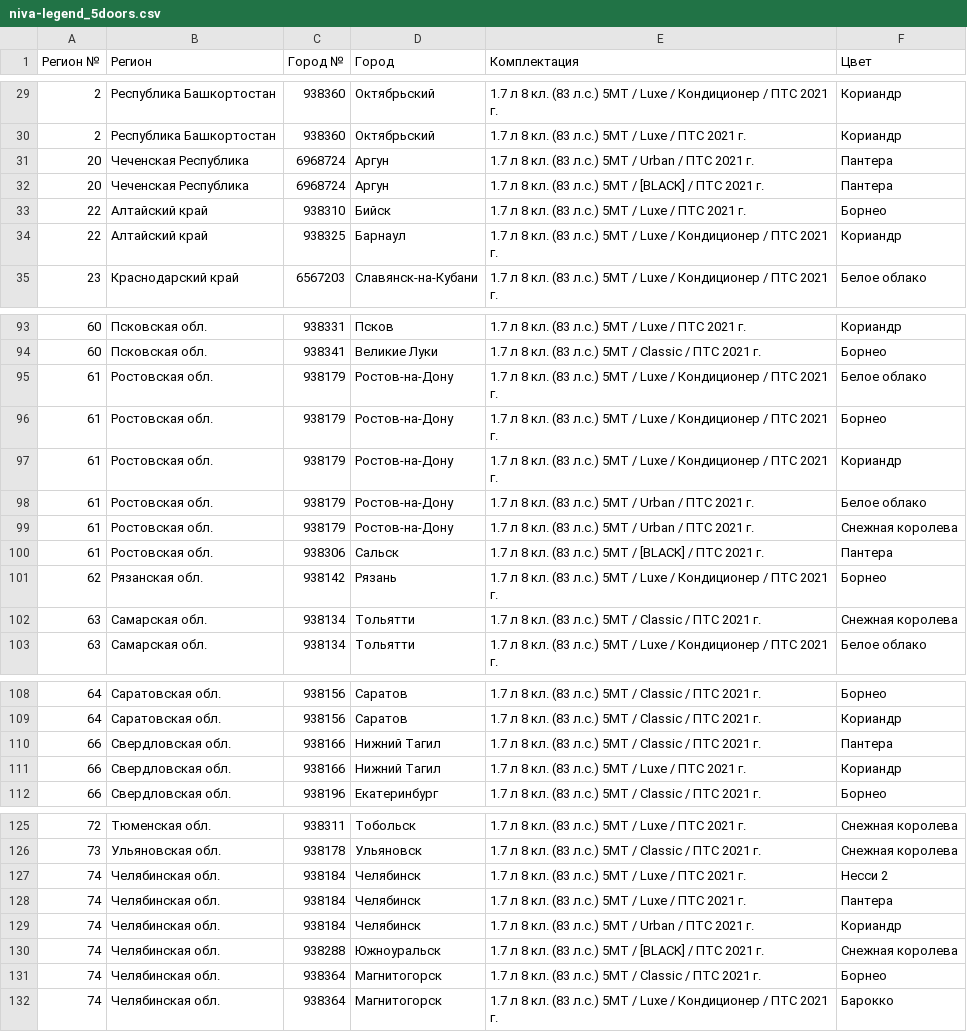
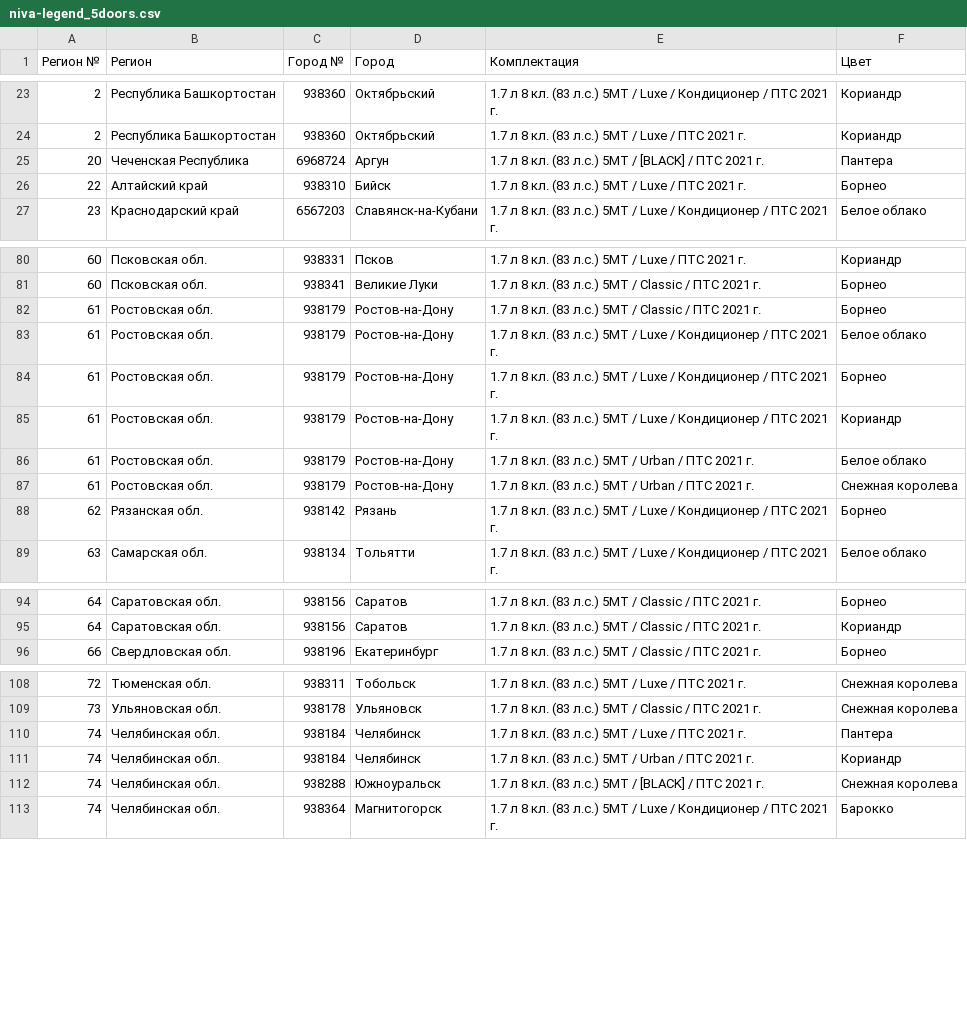
Before and after one commit to kafeg/ladacsv, a CSV file: niva-legend_5doors.csv, drawn as a sheet; only a part is shown, gaps mark what is left out; the diff covers the shown part only.

```diff
--- a/niva-legend_5doors.csv
+++ b/niva-legend_5doors.csv
@@ -30,6 +24,4 @@
 2, Республика Башкортостан, 938360, Октябрьский, 1.7 л 8 кл. (83 л.с.) 5МТ / Luxe / ПТС 2021 г., Кориандр
-20, Чеченская Республика, 6968724, Аргун, 1.7 л 8 кл. (83 л.с.) 5МТ / Urban / ПТС 2021 г., Пантера
 20, Чеченская Республика, 6968724, Аргун, 1.7 л 8 кл. (83 л.с.) 5МТ / [BLACK] / ПТС 2021 г., Пантера
 22, Алтайский край, 938310, Бийск, 1.7 л 8 кл. (83 л.с.) 5МТ / Luxe / ПТС 2021 г., Борнео
-22, Алтайский край, 938325, Барнаул, 1.7 л 8 кл. (83 л.с.) 5МТ / Luxe / Кондиционер / ПТС 2021 г., Кориандр
 23, Краснодарский край, 6567203, Славянск-на-Кубани, 1.7 л 8 кл. (83 л.с.) 5МТ / Luxe / Кондиционер / ПТС 2021 г., Белое облако
@@ -94,2 +81,3 @@
 60, Псковская обл., 938341, Великие Луки, 1.7 л 8 кл. (83 л.с.) 5МТ / Classic / ПТС 2021 г., Борнео
+61, Ростовская обл., 938179, Ростов-на-Дону, 1.7 л 8 кл. (83 л.с.) 5МТ / Classic / ПТС 2021 г., Борнео
 61, Ростовская обл., 938179, Ростов-на-Дону, 1.7 л 8 кл. (83 л.с.) 5МТ / Luxe / Кондиционер / ПТС 2021 г., Белое облако
@@ -99,5 +87,3 @@
 61, Ростовская обл., 938179, Ростов-на-Дону, 1.7 л 8 кл. (83 л.с.) 5МТ / Urban / ПТС 2021 г., Снежная королева
-61, Ростовская обл., 938306, Сальск, 1.7 л 8 кл. (83 л.с.) 5МТ / [BLACK] / ПТС 2021 г., Пантера
 62, Рязанская обл., 938142, Рязань, 1.7 л 8 кл. (83 л.с.) 5МТ / Luxe / Кондиционер / ПТС 2021 г., Борнео
-63, Самарская обл., 938134, Тольятти, 1.7 л 8 кл. (83 л.с.) 5МТ / Classic / ПТС 2021 г., Снежная королева
 63, Самарская обл., 938134, Тольятти, 1.7 л 8 кл. (83 л.с.) 5МТ / Luxe / Кондиционер / ПТС 2021 г., Белое облако
@@ -109,4 +95,2 @@
 64, Саратовская обл., 938156, Саратов, 1.7 л 8 кл. (83 л.с.) 5МТ / Classic / ПТС 2021 г., Кориандр
-66, Свердловская обл., 938166, Нижний Тагил, 1.7 л 8 кл. (83 л.с.) 5МТ / Classic / ПТС 2021 г., Пантера
-66, Свердловская обл., 938166, Нижний Тагил, 1.7 л 8 кл. (83 л.с.) 5МТ / Luxe / ПТС 2021 г., Кориандр
 66, Свердловская обл., 938196, Екатеринбург, 1.7 л 8 кл. (83 л.с.) 5МТ / Classic / ПТС 2021 г., Борнео
@@ -126,3 +109,2 @@
 73, Ульяновская обл., 938178, Ульяновск, 1.7 л 8 кл. (83 л.с.) 5МТ / Classic / ПТС 2021 г., Снежная королева
-74, Челябинская обл., 938184, Челябинск, 1.7 л 8 кл. (83 л.с.) 5МТ / Luxe / ПТС 2021 г., Несси 2
 74, Челябинская обл., 938184, Челябинск, 1.7 л 8 кл. (83 л.с.) 5МТ / Luxe / ПТС 2021 г., Пантера
@@ -130,3 +112,2 @@
 74, Челябинская обл., 938288, Южноуральск, 1.7 л 8 кл. (83 л.с.) 5МТ / [BLACK] / ПТС 2021 г., Снежная королева
-74, Челябинская обл., 938364, Магнитогорск, 1.7 л 8 кл. (83 л.с.) 5МТ / Classic / ПТС 2021 г., Борнео
 74, Челябинская обл., 938364, Магнитогорск, 1.7 л 8 кл. (83 л.с.) 5МТ / Luxe / Кондиционер / ПТС 2021 г., Барокко
```
Also changed, not shown: 4 added rows, 20 removed rows and 2 edited cells elsewhere in this file, niva-legend_3doors.csv, niva_travel.csv, 20 other files.
